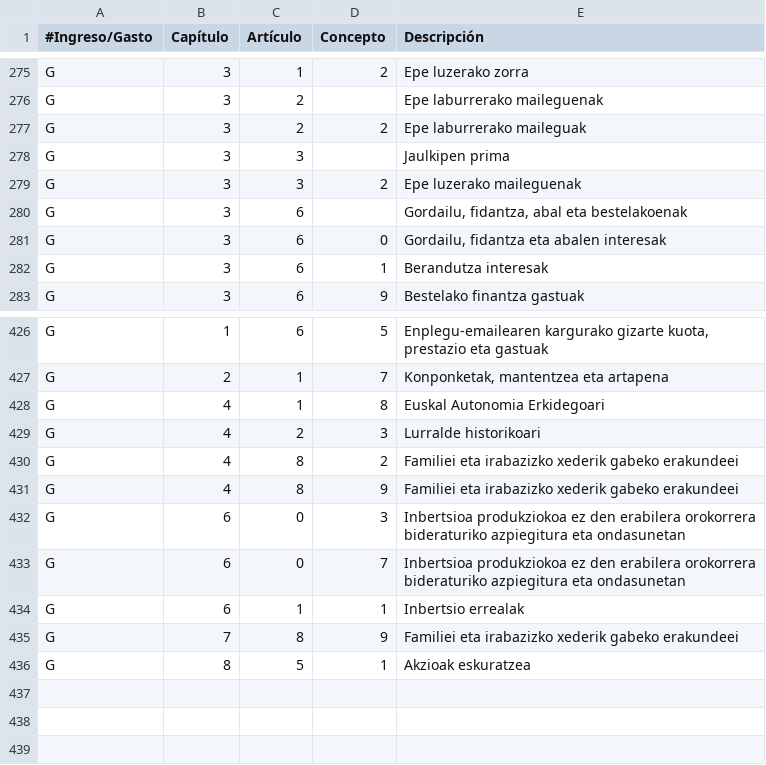
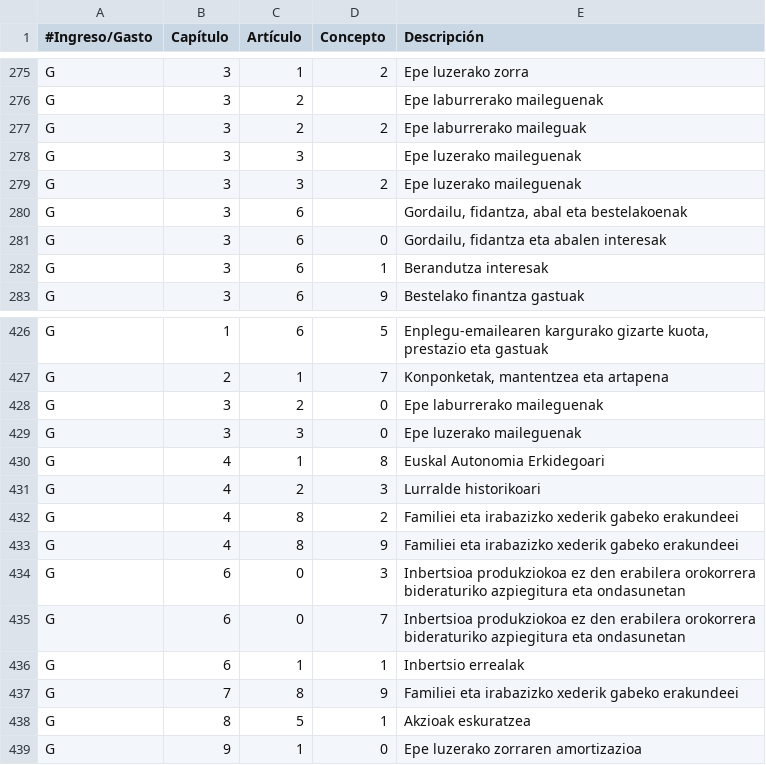
Before and after one commit to civio/presupuesto-vitoriagasteiz, a CSV file: data/eu/clasificacion_economica.csv, drawn as a sheet; only a part is shown, gaps mark what is left out.

Commit message:
Add 2016 budget data

```diff
--- a/data/eu/clasificacion_economica.csv
+++ b/data/eu/clasificacion_economica.csv
@@ -277,3 +277,3 @@ G,3,2,,"Epe laburrerako maileguenak"
 G,3,2,2,"Epe laburrerako maileguak"
-G,3,3,,"Jaulkipen prima"
+G,3,3,,"Epe luzerako maileguenak"
 G,3,3,2,"Epe luzerako maileguenak"
@@ -427,2 +427,4 @@ G,1,6,5,"Enplegu-emailearen kargurako gizarte kuota, prestazio eta gastuak"
 G,2,1,7,"Konponketak, mantentzea eta artapena"
+G,3,2,0,"Epe laburrerako maileguenak"
+G,3,3,0,"Epe luzerako maileguenak"
 G,4,1,8,"Euskal Autonomia Erkidegoari"
@@ -436 +438,2 @@ G,7,8,9,"Familiei eta irabazizko xederik gabeko erakundeei"
 G,8,5,1,"Akzioak eskuratzea"
+G,9,1,0,"Epe luzerako zorraren amortizazioa"
```
Also changed, not shown: data/es/areas_funcionales.csv, data/es/clasificacion_economica.csv, 5 other files.
